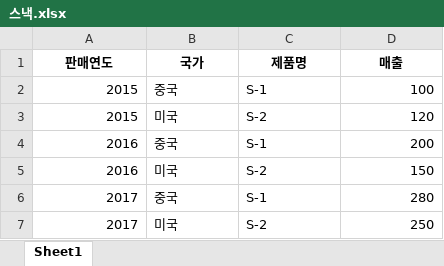
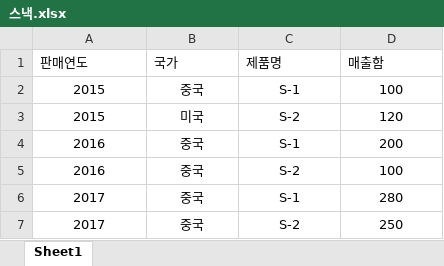
Before and after one commit to gkswlsdbal/Data-Visualization, an Excel workbook: data/스낵.xlsx, sheet Sheet1, drawn as a sheet; values as stored, in another font and other column widths than the file's, no borders; the diff names each change by its address in the sheet, - before the commit and + after, or states it on an @@ line.

```diff
--- a/data/스낵.xlsx (sheet Sheet1)
+++ b/data/스낵.xlsx (sheet Sheet1)
@@ A1:D1 bold: on → off, alignment: center → left @@
-D1: 매출
+D1: 매출함
-A2:A7 alignment: right
+A2:A7 alignment: center
-B2:C7 alignment: left
+B2:C7 alignment: center
-D2:D7 alignment: right
+D2:D7 alignment: center
-B5 (국가): 미국
+B5 (국가): 중국
-D5 (매출함): 150
+D5 (매출함): 100
-B7 (국가): 미국
+B7 (국가): 중국
```
Also changed, not shown: data/뷰티.xlsx, 45 other files.
